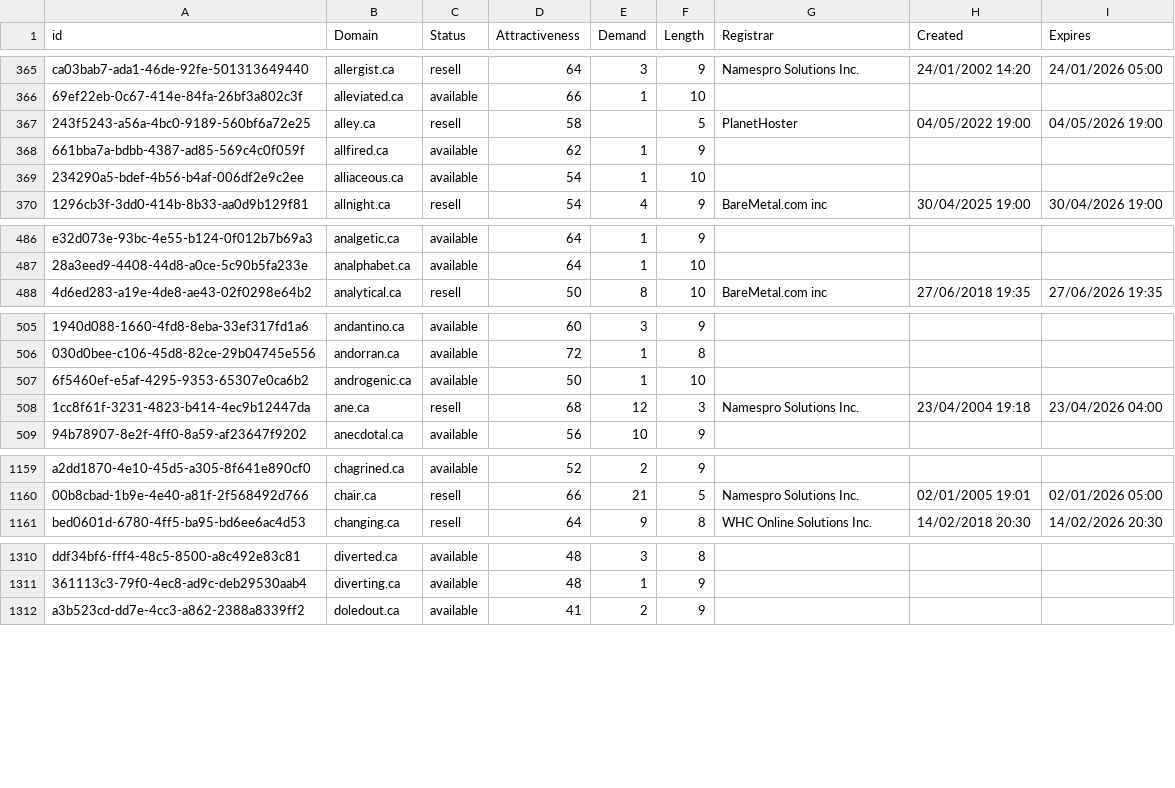
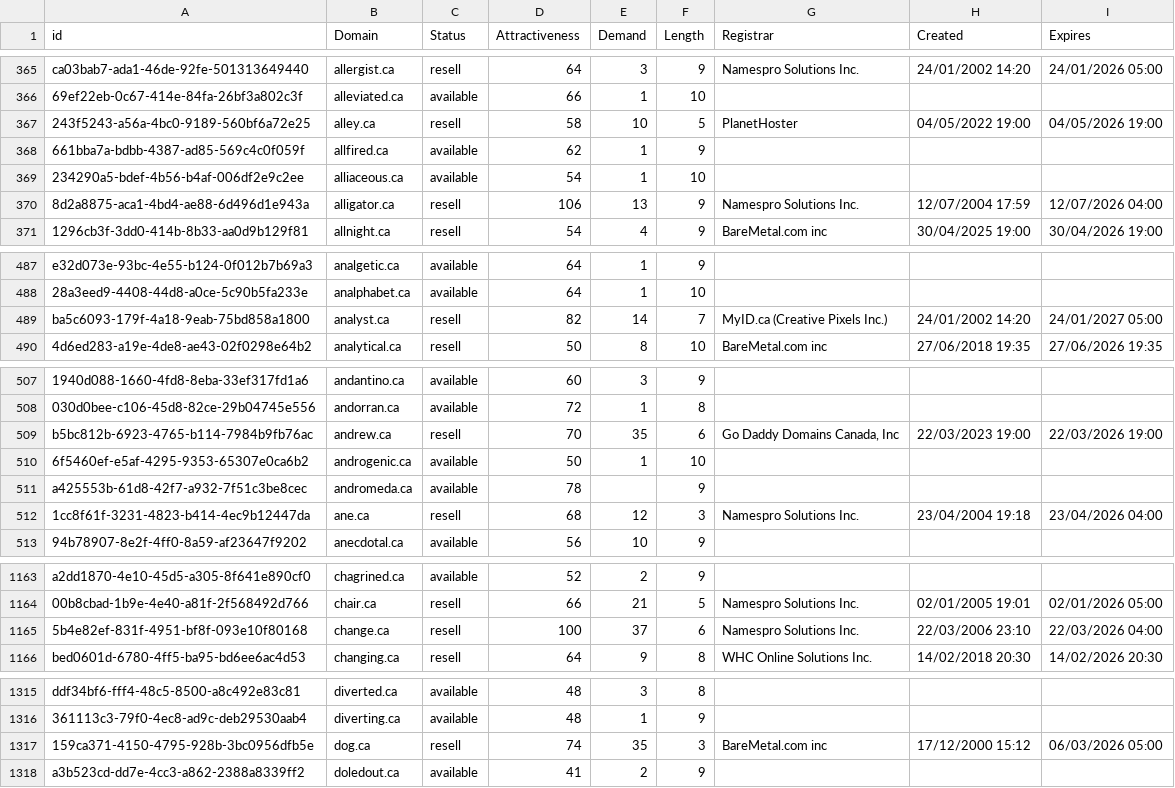
Before and after one commit to UniqueDomains/ca-oneword-domains, a CSV file: ca.csv, drawn as a sheet; only a part is shown, gaps mark what is left out; the diff covers the shown part only; the diff names each change by its address in the sheet, - before the commit and + after, or states it on an @@ line.

Commit message:
Domains update

```diff
--- a/ca.csv
+++ b/ca.csv
-E367 (Demand): (empty)
+E367 (Demand): 10
+row 370: 8d2a8875-aca1-4bd4-ae88-6d496d1e943a | alligator.ca | resell | 106 | 13 | 9 | Namespro Solutions Inc. | 12/07/2004 17:59 | 12/07/2026 04:00
+row 489: ba5c6093-179f-4a18-9eab-75bd858a1800 | analyst.ca | resell | 82 | 14 | 7 | MyID.ca (Creative Pixels Inc.) | 24/01/2002 14:20 | 24/01/2027 05:00
+row 509: b5bc812b-6923-4765-b114-7984b9fb76ac | andrew.ca | resell | 70 | 35 | 6 | Go Daddy Domains Canada, Inc | 22/03/2023 19:00 | 22/03/2026 19:00
+row 511: a425553b-61d8-42f7-a932-7f51c3be8cec | andromeda.ca | available | 78 |  | 9
+row 1165: 5b4e82ef-831f-4951-bf8f-093e10f80168 | change.ca | resell | 100 | 37 | 6 | Namespro Solutions Inc. | 22/03/2006 23:10 | 22/03/2026 04:00
+row 1317: 159ca371-4150-4795-928b-3bc0956dfb5e | dog.ca | resell | 74 | 35 | 3 | BareMetal.com inc | 17/12/2000 15:12 | 06/03/2026 05:00
```
Also changed, not shown: 3 added rows elsewhere in this file, 2 other files.
